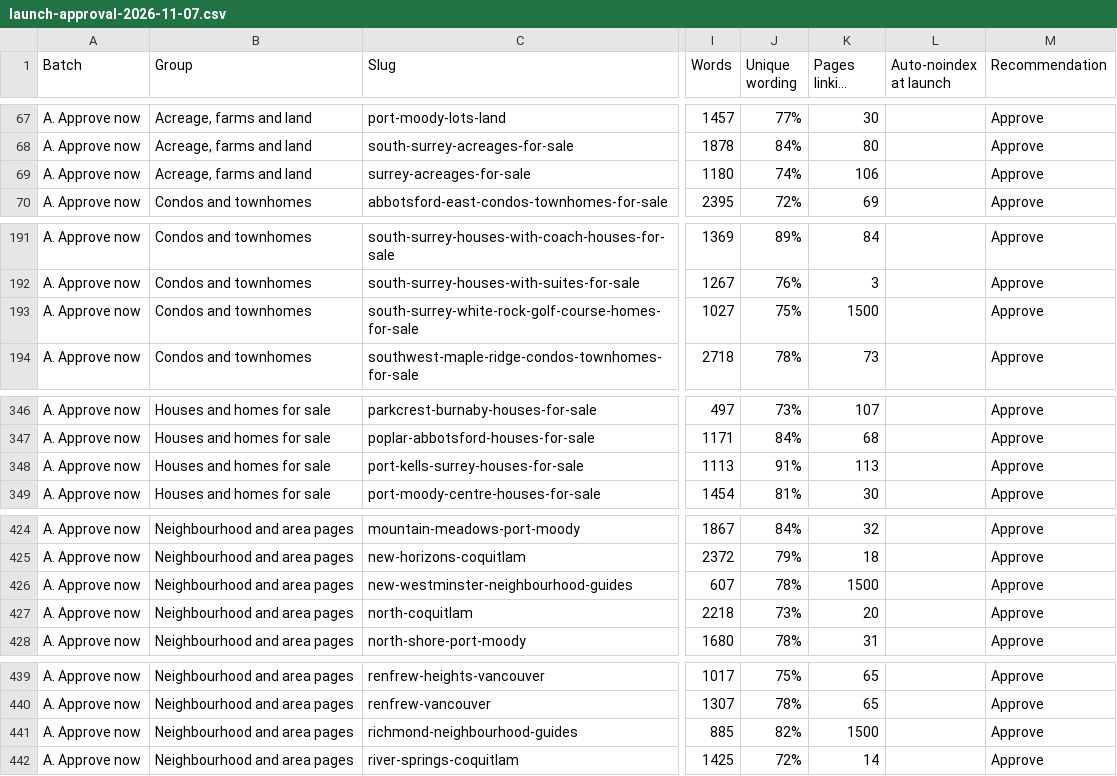
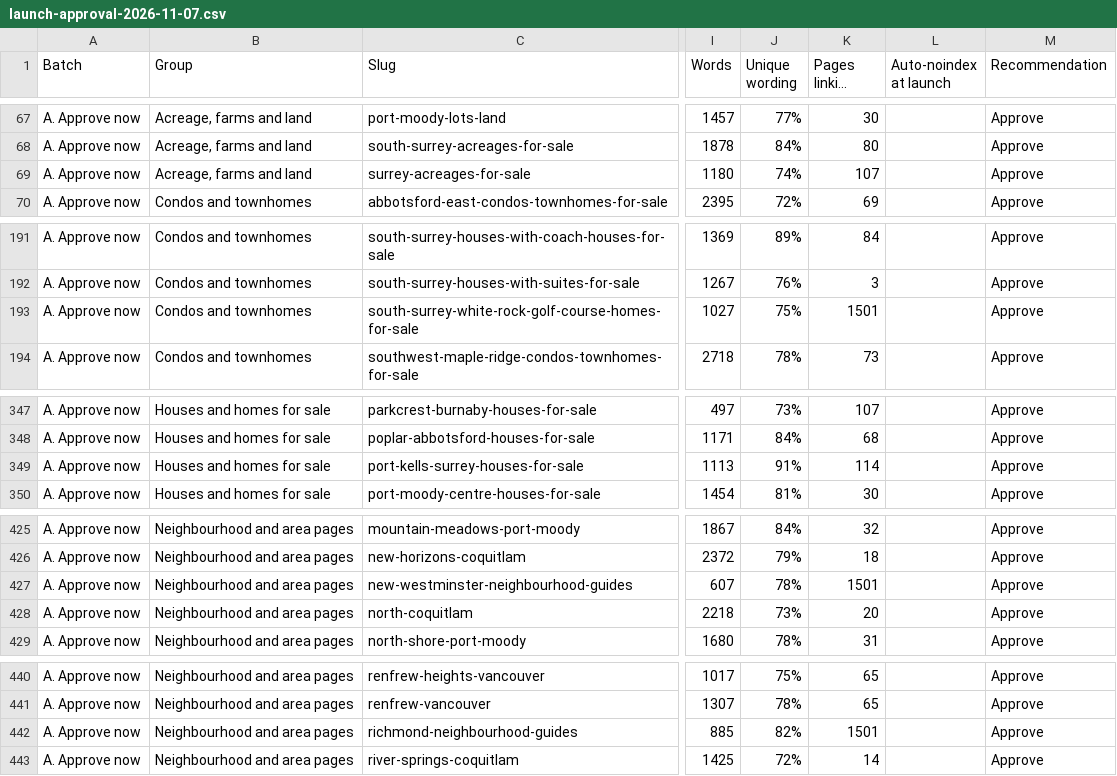
Before and after one commit to jaredgibbons-ai/jaredgibbons-ca, a CSV file: docs/review/launch/launch-approval-2026-11-07.csv, drawn as a sheet; only a part is shown, gaps mark what is left out; long unchanged cells end in …; addresses are those after the commit; the diff covers the shown part only; the diff names each change by its address in the sheet, - before the commit and + after, or states it on an @@ line.

```diff
--- a/docs/review/launch/launch-approval-2026-11-07.csv
+++ b/docs/review/launch/launch-approval-2026-11-07.csv
-K69 (Pages linking here): 106
+K69 (Pages linking here): 107
-K193 (Pages linking here): 1500
+K193 (Pages linking here): 1501
-K349 (Pages linking here): 113
+K349 (Pages linking here): 114
-K427 (Pages linking here): 1500
+K427 (Pages linking here): 1501
-K442 (Pages linking here): 1500
+K442 (Pages linking here): 1501
```
Also changed, not shown: 1 added row and 15 edited cells elsewhere in this file, 13 other files.
